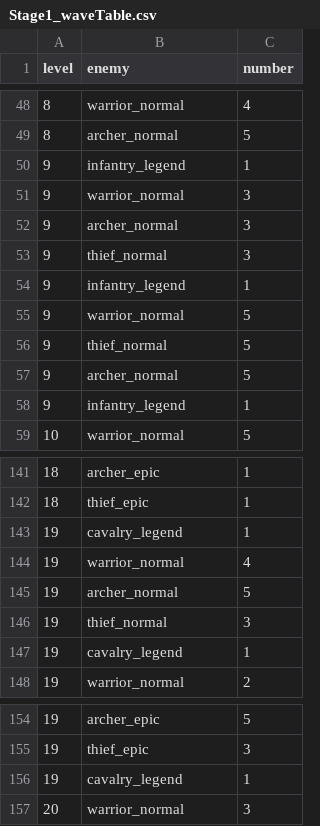
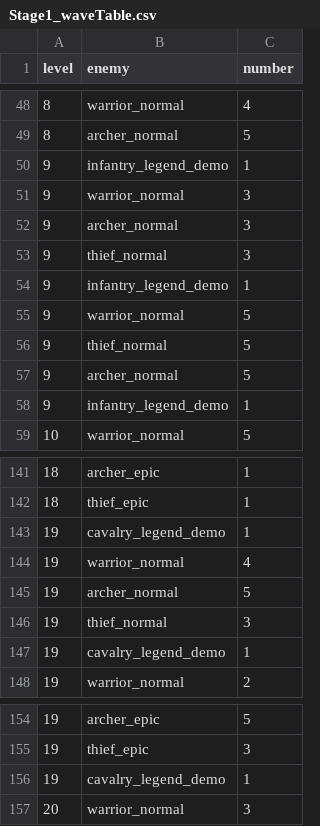
Before and after one commit to kio972/Project_DefenceMaking, a CSV file: Assets/Resources/Data/Stage1/Stage1_waveTable.csv, drawn as a sheet; only a part is shown, gaps mark what is left out.

```diff
--- a/Assets/Resources/Data/Stage1/Stage1_waveTable.csv
+++ b/Assets/Resources/Data/Stage1/Stage1_waveTable.csv
@@ -49,3 +49,3 @@ level,enemy,number
 8,archer_normal,5
-9,infantry_legend,1
+9,infantry_legend_demo,1
 9,warrior_normal,3
@@ -53,3 +53,3 @@ level,enemy,number
 9,thief_normal,3
-9,infantry_legend,1
+9,infantry_legend_demo,1
 9,warrior_normal,5
@@ -57,3 +57,3 @@ level,enemy,number
 9,archer_normal,5
-9,infantry_legend,1
+9,infantry_legend_demo,1
 10,warrior_normal,5
@@ -142,3 +142,3 @@ level,enemy,number
 18,thief_epic,1
-19,cavalry_legend,1
+19,cavalry_legend_demo,1
 19,warrior_normal,4
@@ -146,3 +146,3 @@ level,enemy,number
 19,thief_normal,3
-19,cavalry_legend,1
+19,cavalry_legend_demo,1
 19,warrior_normal,2
@@ -155,3 +155,3 @@ level,enemy,number
 19,thief_epic,3
-19,cavalry_legend,1
+19,cavalry_legend_demo,1
 20,warrior_normal,3
```
Also changed, not shown: Assets/Resources/Data/battlerTable.csv, Assets/Resources/Data/languageData.csv, 6 other files.
